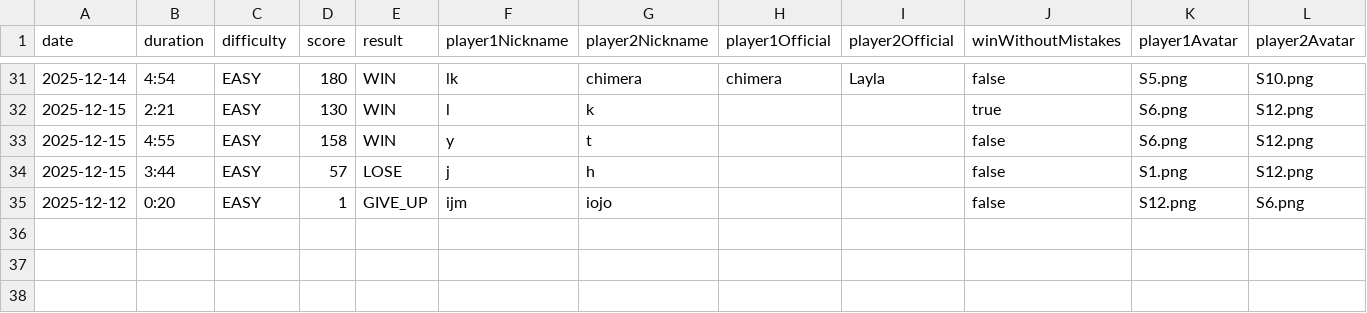
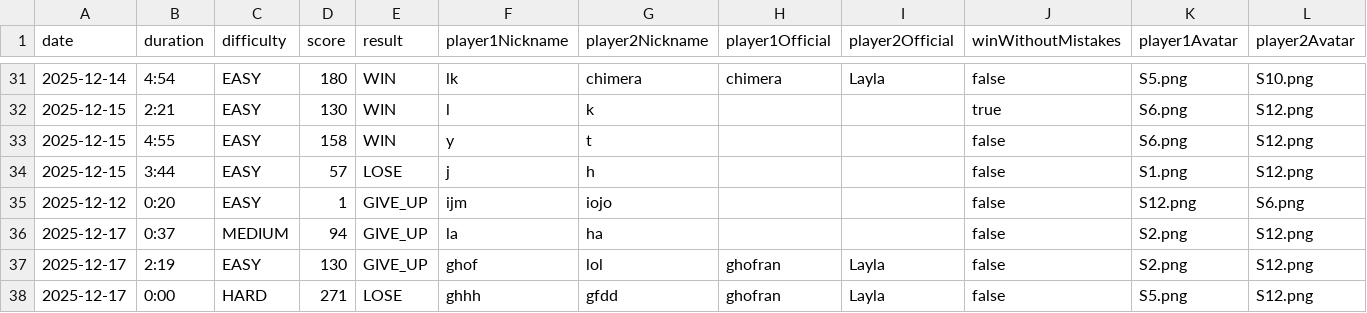
Before and after one commit to layla1010/MineSweeper_Wolf, a CSV file: src/main/resources/data/history.csv, drawn as a sheet; only a part is shown, gaps mark what is left out; the diff names each change by its address in the sheet, - before the commit and + after, or states it on an @@ line.

```diff
--- a/src/main/resources/data/history.csv
+++ b/src/main/resources/data/history.csv
+row 36: 2025-12-17 | 0:37 | MEDIUM | 94 | GIVE_UP | la | ha |  |  | false | S2.png | S12.png
+row 37: 2025-12-17 | 2:19 | EASY | 130 | GIVE_UP | ghof | lol | ghofran | Layla | false | S2.png | S12.png
+row 38: 2025-12-17 | 0:00 | HARD | 271 | LOSE | ghhh | gfdd | ghofran | Layla | false | S5.png | S12.png
```
Also changed, not shown: src/main/resources/data/Users.csv, 13 other files.
